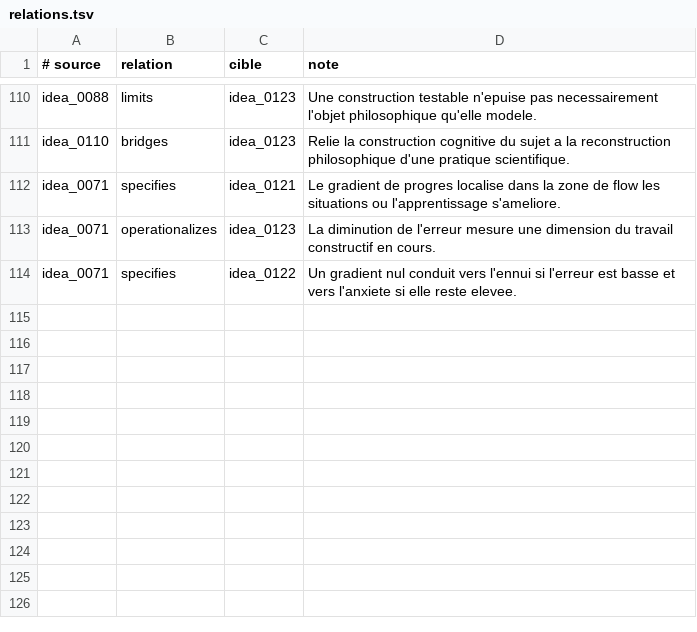
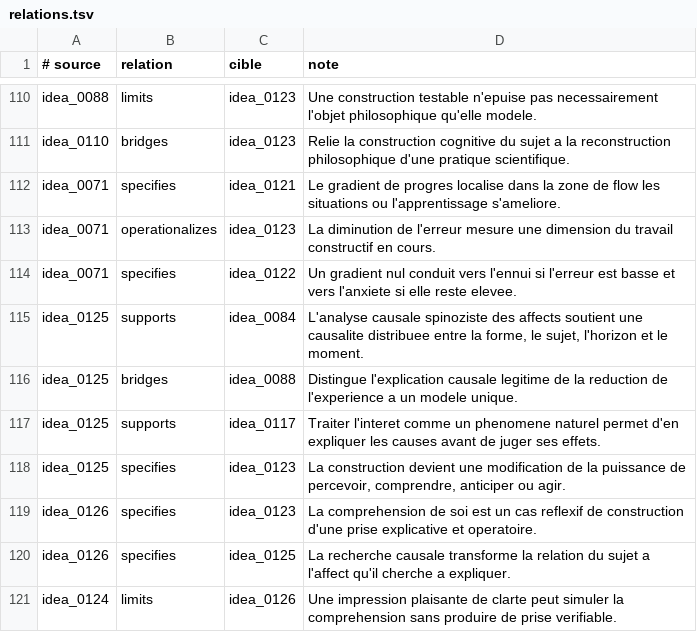
Before and after one commit to fpachet/interesting_thesis, a TSV file: cartes/relations.tsv, drawn as a sheet; only a part is shown, gaps mark what is left out.

```diff
--- a/cartes/relations.tsv
+++ b/cartes/relations.tsv
@@ -114 +114,8 @@ idea_0071	operationalizes	idea_0123	La diminution de l'erreur mesure une dimensi
 idea_0071	specifies	idea_0122	Un gradient nul conduit vers l'ennui si l'erreur est basse et vers l'anxiete si elle reste elevee.
+idea_0125	supports	idea_0084	L'analyse causale spinoziste des affects soutient une causalite distribuee entre la forme, le sujet, l'horizon et le moment.
+idea_0125	bridges	idea_0088	Distingue l'explication causale legitime de la reduction de l'experience a un modele unique.
+idea_0125	supports	idea_0117	Traiter l'interet comme un phenomene naturel permet d'en expliquer les causes avant de juger ses effets.
+idea_0125	specifies	idea_0123	La construction devient une modification de la puissance de percevoir, comprendre, anticiper ou agir.
+idea_0126	specifies	idea_0123	La comprehension de soi est un cas reflexif de construction d'une prise explicative et operatoire.
+idea_0126	specifies	idea_0125	La recherche causale transforme la relation du sujet a l'affect qu'il cherche a expliquer.
+idea_0124	limits	idea_0126	Une impression plaisante de clarte peut simuler la comprehension sans produire de prise verifiable.
```
Also changed, not shown: 23 other files.
